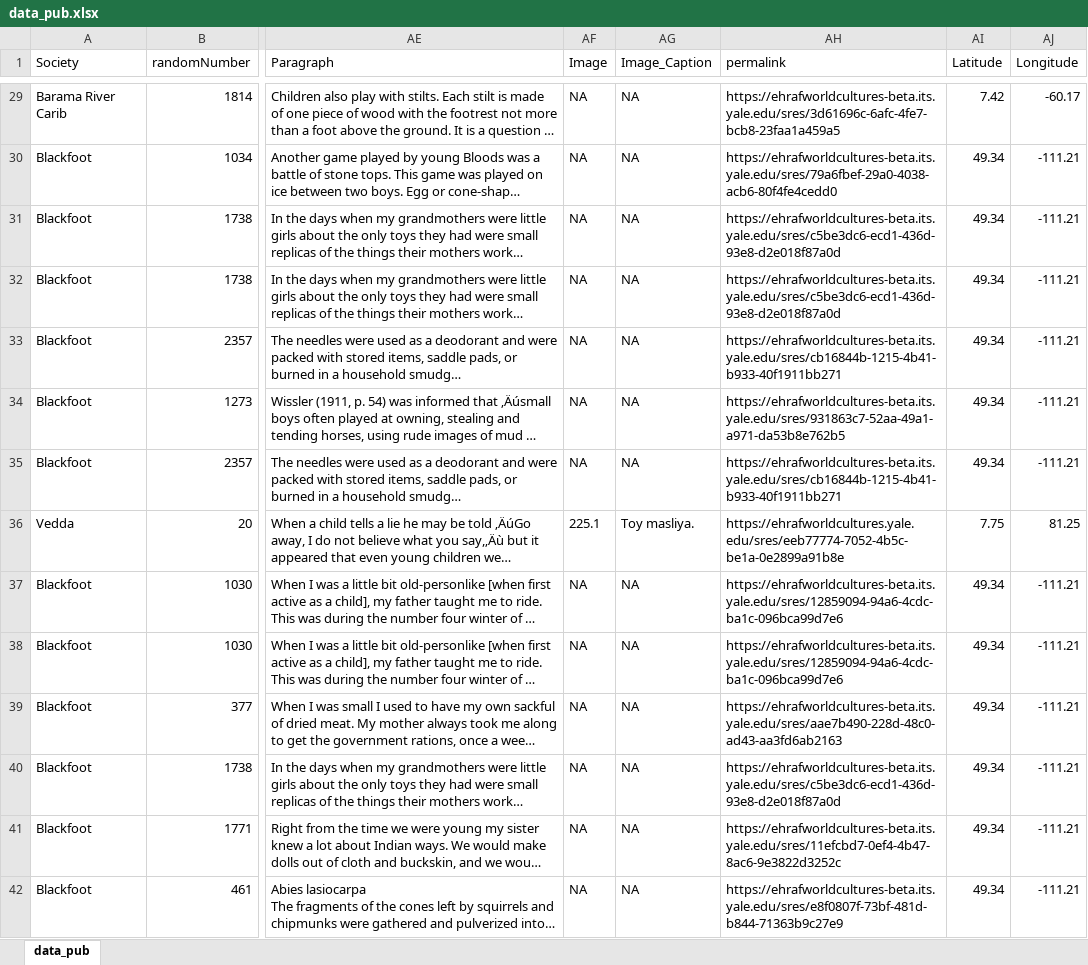
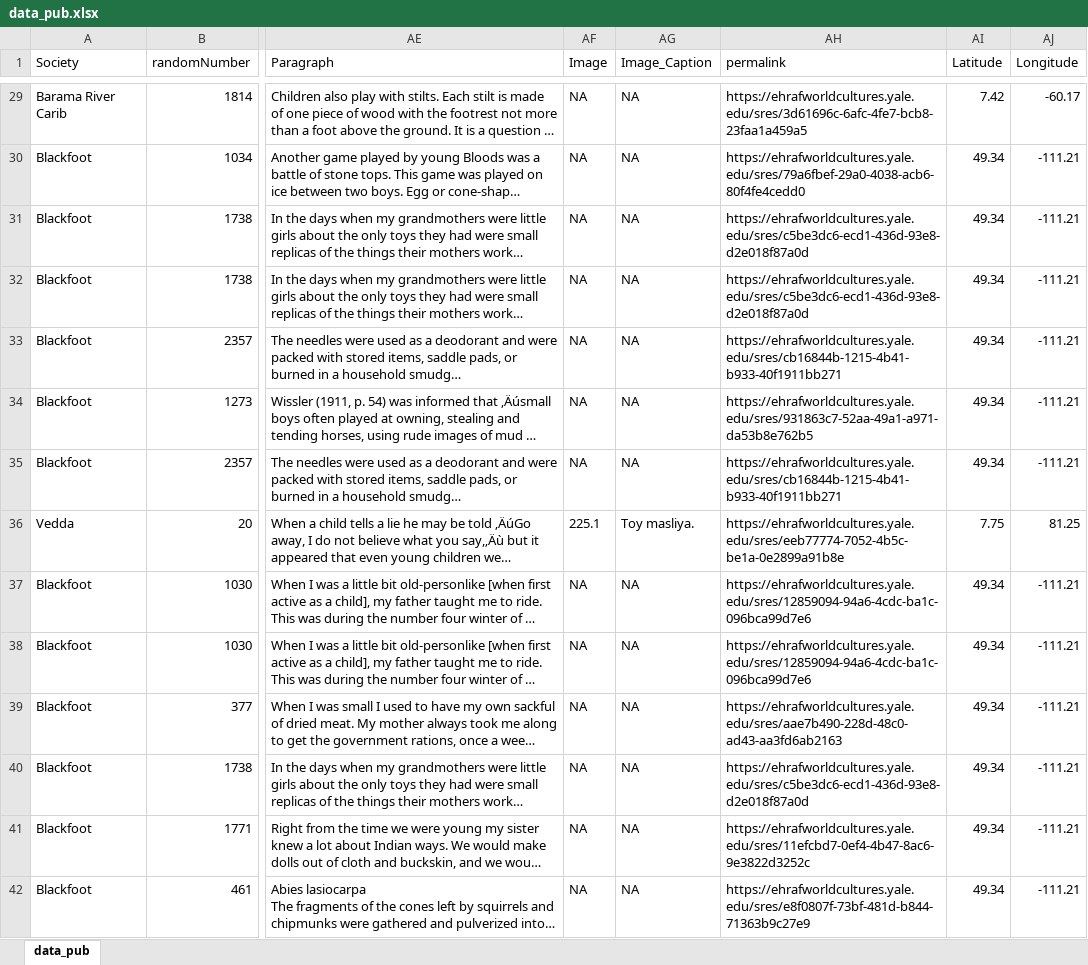
Before and after one commit to sheinalewlevy/Toys-As-Teachers, an Excel workbook: data_pub.xlsx, sheet data_pub, drawn as a sheet; only a part is shown, gaps mark what is left out; long unchanged cells end in …; values as stored, in another font and other column widths than the file's, no borders; the diff covers the shown part only; the diff names each change by its address in the sheet, - before the commit and + after, or states it on an @@ line.

Commit message:
Update data_pub.xlsx

```diff
--- a/data_pub.xlsx (sheet data_pub)
+++ b/data_pub.xlsx (sheet data_pub)
-AH29 (permalink): https://ehrafworldcultures-beta.its.yale.edu/sres/3d61696c-6afc-4fe7-bcb8-23faa1a459a5
+AH29 (permalink): https://ehrafworldcultures.yale.edu/sres/3d61696c-6afc-4fe7-bcb8-23faa1a459a5
-AH30 (permalink): https://ehrafworldcultures-beta.its.yale.edu/sres/79a6fbef-29a0-4038-acb6-80f4fe4cedd0
+AH30 (permalink): https://ehrafworldcultures.yale.edu/sres/79a6fbef-29a0-4038-acb6-80f4fe4cedd0
-AH31:AH32 (permalink): https://ehrafworldcultures-beta.its.yale.edu/sres/c5be3dc6-ecd1-436d-93e8-d2e018f87a0d
+AH31:AH32 (permalink): https://ehrafworldcultures.yale.edu/sres/c5be3dc6-ecd1-436d-93e8-d2e018f87a0d
-AH33 (permalink): https://ehrafworldcultures-beta.its.yale.edu/sres/cb16844b-1215-4b41-b933-40f1911bb271
+AH33 (permalink): https://ehrafworldcultures.yale.edu/sres/cb16844b-1215-4b41-b933-40f1911bb271
-AH34 (permalink): https://ehrafworldcultures-beta.its.yale.edu/sres/931863c7-52aa-49a1-a971-da53b8e762b5
+AH34 (permalink): https://ehrafworldcultures.yale.edu/sres/931863c7-52aa-49a1-a971-da53b8e762b5
-AH35 (permalink): https://ehrafworldcultures-beta.its.yale.edu/sres/cb16844b-1215-4b41-b933-40f1911bb271
+AH35 (permalink): https://ehrafworldcultures.yale.edu/sres/cb16844b-1215-4b41-b933-40f1911bb271
-AH37:AH38 (permalink): https://ehrafworldcultures-beta.its.yale.edu/sres/12859094-94a6-4cdc-ba1c-096bca99d7e6
+AH37:AH38 (permalink): https://ehrafworldcultures.yale.edu/sres/12859094-94a6-4cdc-ba1c-096bca99d7e6
-AH39 (permalink): https://ehrafworldcultures-beta.its.yale.edu/sres/aae7b490-228d-48c0-ad43-aa3fd6ab2163
+AH39 (permalink): https://ehrafworldcultures.yale.edu/sres/aae7b490-228d-48c0-ad43-aa3fd6ab2163
-AH40 (permalink): https://ehrafworldcultures-beta.its.yale.edu/sres/c5be3dc6-ecd1-436d-93e8-d2e018f87a0d
+AH40 (permalink): https://ehrafworldcultures.yale.edu/sres/c5be3dc6-ecd1-436d-93e8-d2e018f87a0d
-AH41 (permalink): https://ehrafworldcultures-beta.its.yale.edu/sres/11efcbd7-0ef4-4b47-8ac6-9e3822d3252c
+AH41 (permalink): https://ehrafworldcultures.yale.edu/sres/11efcbd7-0ef4-4b47-8ac6-9e3822d3252c
-AH42 (permalink): https://ehrafworldcultures-beta.its.yale.edu/sres/e8f0807f-73bf-481d-b844-71363b9c27e9
+AH42 (permalink): https://ehrafworldcultures.yale.edu/sres/e8f0807f-73bf-481d-b844-71363b9c27e9
```
Also changed, not shown: 151 edited cells and cell formats elsewhere in this sheet.
